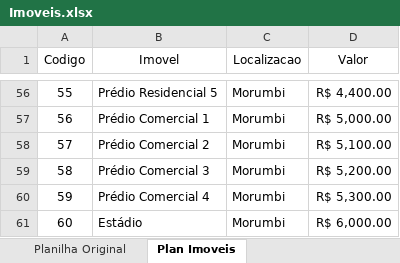
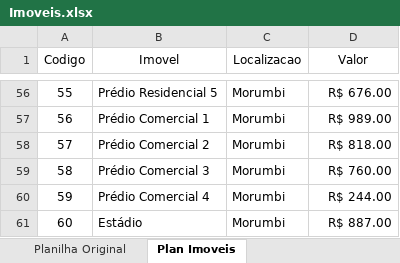
Before and after one commit to LuccaGonzalez/Banco-Imobiliario-Game, an Excel workbook: Imoveis.xlsx, sheet Plan Imoveis, drawn as a sheet; only a part is shown, gaps mark what is left out; values as stored, in another font and other column widths than the file's, no borders; table styles not drawn; the diff covers the shown part only; the diff names each change by its address in the sheet, - before the commit and + after, or states it on an @@ line.

```diff
--- a/Imoveis.xlsx (sheet Plan Imoveis)
+++ b/Imoveis.xlsx (sheet Plan Imoveis)
-D56 (Valor): R$ 4,400.00
+D56 (Valor): R$ 676.00
-D57 (Valor): R$ 5,000.00
+D57 (Valor): R$ 989.00
-D58 (Valor): R$ 5,100.00
+D58 (Valor): R$ 818.00
-D59 (Valor): R$ 5,200.00
+D59 (Valor): R$ 760.00
-D60 (Valor): R$ 5,300.00
+D60 (Valor): R$ 244.00
-D61 (Valor): R$ 6,000.00
+D61 (Valor): R$ 887.00
```
Also changed, not shown: 54 edited cells elsewhere in this sheet, 4 other files.
